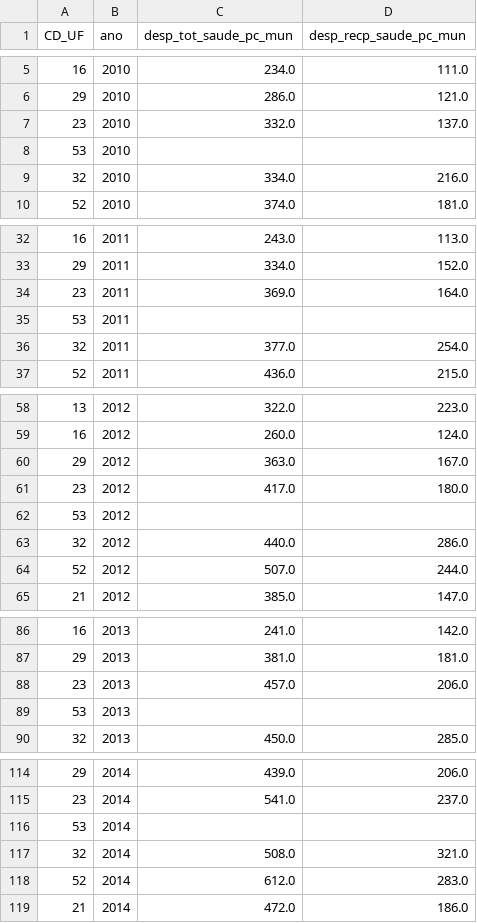
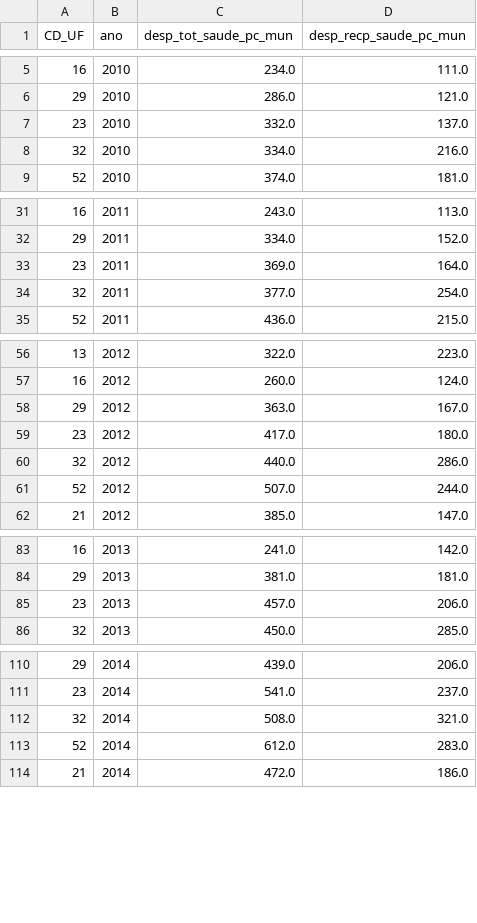
Before and after one commit to yantoniassi1/yantoniassi1.github.io, a CSV file: ProjectData/yearly_hexp_UF.csv, drawn as a sheet; only a part is shown, gaps mark what is left out; the diff covers the shown part only.

```diff
--- a/ProjectData/yearly_hexp_UF.csv
+++ b/ProjectData/yearly_hexp_UF.csv
@@ -7,3 +7,2 @@ CD_UF,ano,desp_tot_saude_pc_mun,desp_recp_saude_pc_mun
 23,2010,332.0,137.0
-53,2010,,
 32,2010,334.0,216.0
@@ -34,3 +33,2 @@ CD_UF,ano,desp_tot_saude_pc_mun,desp_recp_saude_pc_mun
 23,2011,369.0,164.0
-53,2011,,
 32,2011,377.0,254.0
@@ -61,3 +59,2 @@ CD_UF,ano,desp_tot_saude_pc_mun,desp_recp_saude_pc_mun
 23,2012,417.0,180.0
-53,2012,,
 32,2012,440.0,286.0
@@ -88,3 +85,2 @@ CD_UF,ano,desp_tot_saude_pc_mun,desp_recp_saude_pc_mun
 23,2013,457.0,206.0
-53,2013,,
 32,2013,450.0,285.0
@@ -115,3 +111,2 @@ CD_UF,ano,desp_tot_saude_pc_mun,desp_recp_saude_pc_mun
 23,2014,541.0,237.0
-53,2014,,
 32,2014,508.0,321.0
```
Also changed, not shown: 9 removed rows elsewhere in this file, 1 other file.
